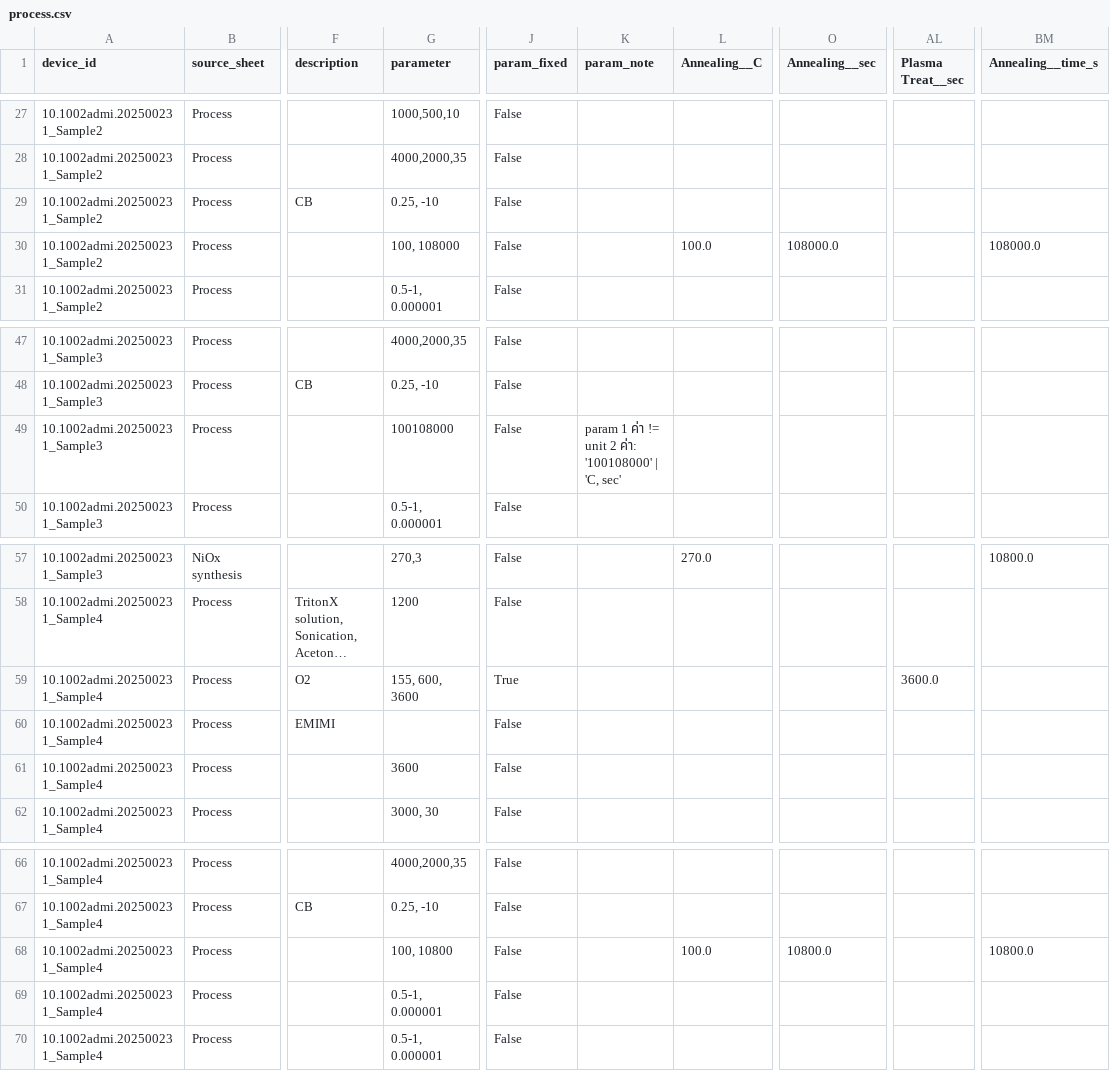
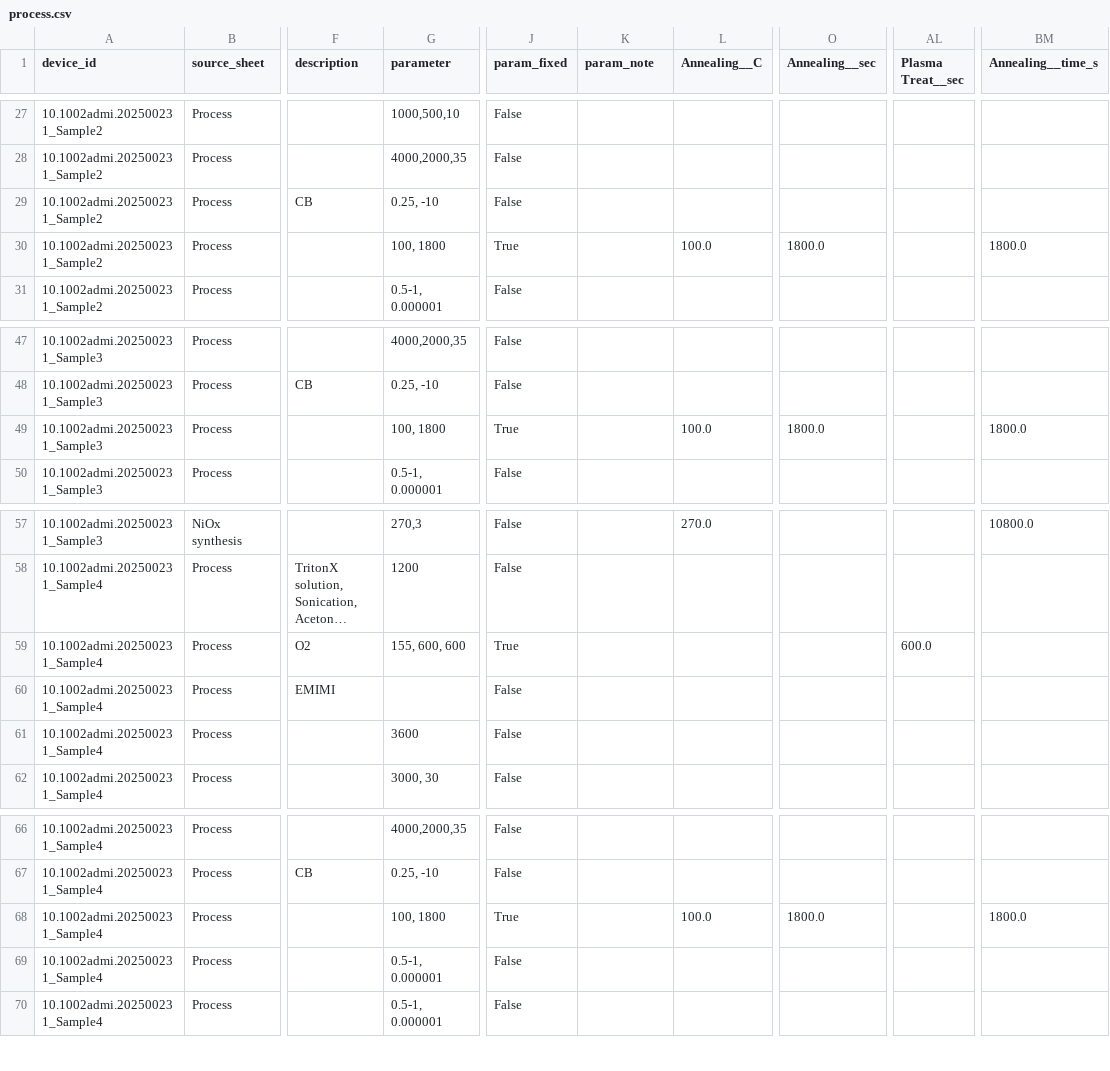
Before and after one commit to NiOx-based-Perovskite-Solar-Cell/Perovskite-Research, a CSV file: processed/prepared_v2/process.csv, drawn as a sheet; only a part is shown, gaps mark what is left out; long unchanged cells end in …; the diff names each change by its address in the sheet, - before the commit and + after, or states it on an @@ line.

```diff
--- a/processed/prepared_v2/process.csv
+++ b/processed/prepared_v2/process.csv
-G30 (parameter): 100, 108000
+G30 (parameter): 100, 1800
-J30 (param_fixed): False
+J30 (param_fixed): True
-O30 (Annealing__sec): 108000.0
+O30 (Annealing__sec): 1800.0
-BM30 (Annealing__time_s): 108000.0
+BM30 (Annealing__time_s): 1800.0
-G49 (parameter): 100108000
+G49 (parameter): 100, 1800
-J49 (param_fixed): False
+J49 (param_fixed): True
-K49 (param_note): param 1 ค่า != unit 2 ค่า: '100108000' | 'C, sec'
+K49 (param_note): (empty)
-L49 (Annealing__C): (empty)
+L49 (Annealing__C): 100.0
-O49 (Annealing__sec): (empty)
+O49 (Annealing__sec): 1800.0
-BM49 (Annealing__time_s): (empty)
+BM49 (Annealing__time_s): 1800.0
-G59 (parameter): 155, 600, 3600
+G59 (parameter): 155, 600, 600
-AL59 (Plasma Treat__sec): 3600.0
+AL59 (Plasma Treat__sec): 600.0
-G68 (parameter): 100, 10800
+G68 (parameter): 100, 1800
-J68 (param_fixed): False
+J68 (param_fixed): True
-O68 (Annealing__sec): 10800.0
+O68 (Annealing__sec): 1800.0
-BM68 (Annealing__time_s): 10800.0
+BM68 (Annealing__time_s): 1800.0
```
Also changed, not shown: processed/prepared_v2/properties.csv, processed/prepared_v2/target_table.csv, 3 other files.
